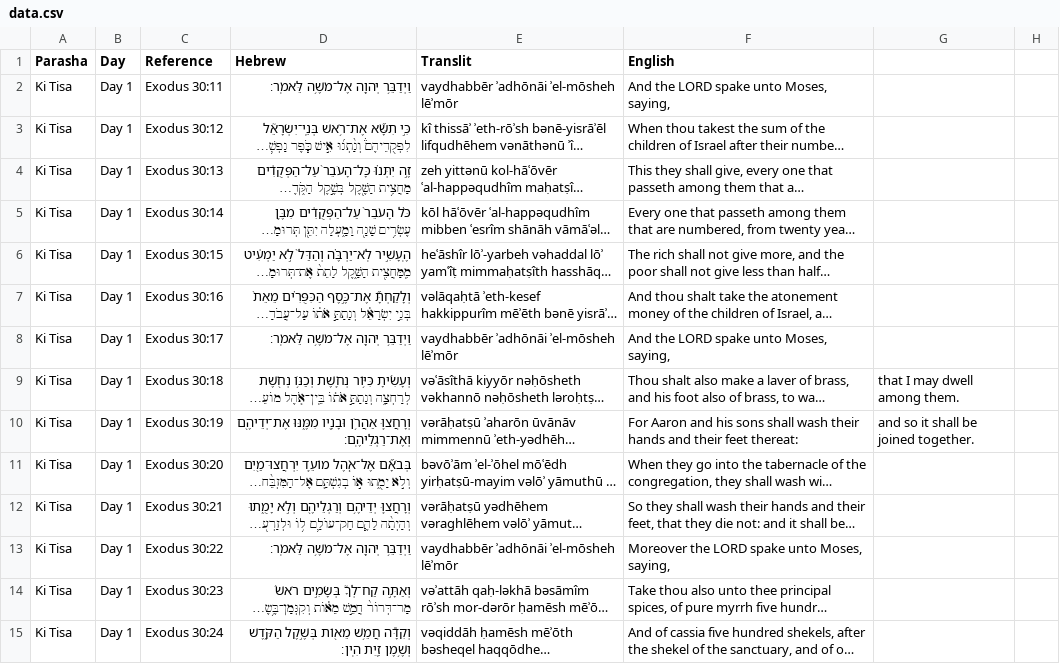
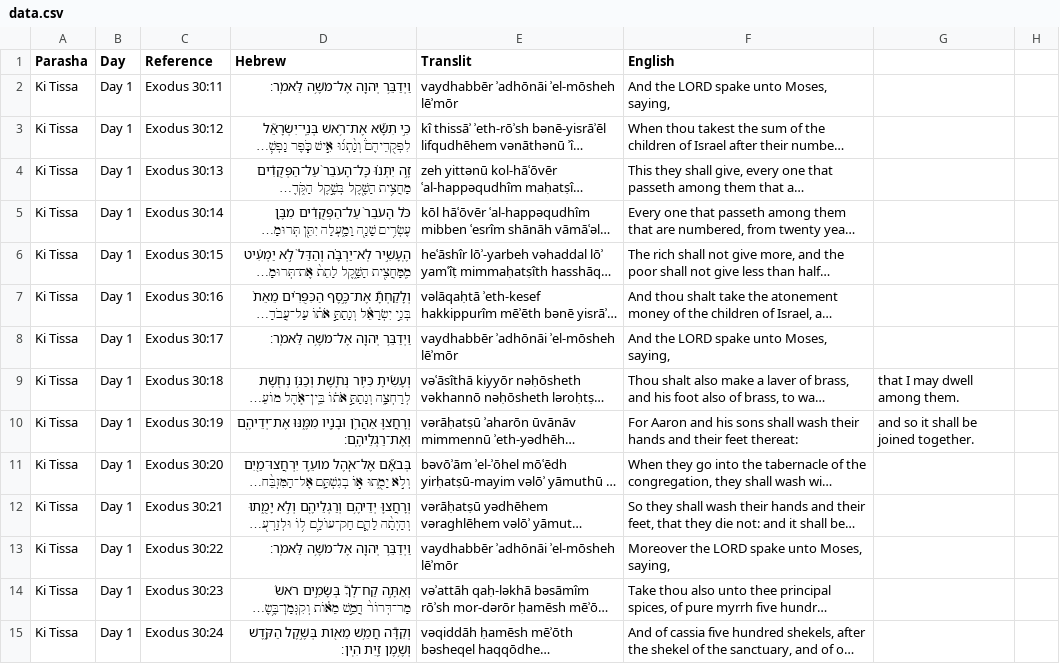
Before and after one commit to MosesGummadi/Tanakh, a CSV file: data.csv, drawn as a sheet; only a part is shown; long unchanged cells end in …; the diff covers the shown part only; the diff names each change by its address in the sheet, - before the commit and + after, or states it on an @@ line.

Commit message:
Add files via upload

```diff
--- a/data.csv
+++ b/data.csv
-A2:A15 (Parasha): Ki Tisa
+A2:A15 (Parasha): Ki Tissa
```
Also changed, not shown: 134 edited cells elsewhere in this file.
